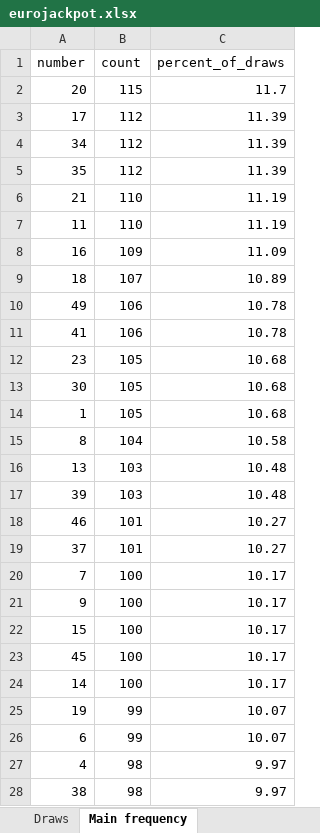
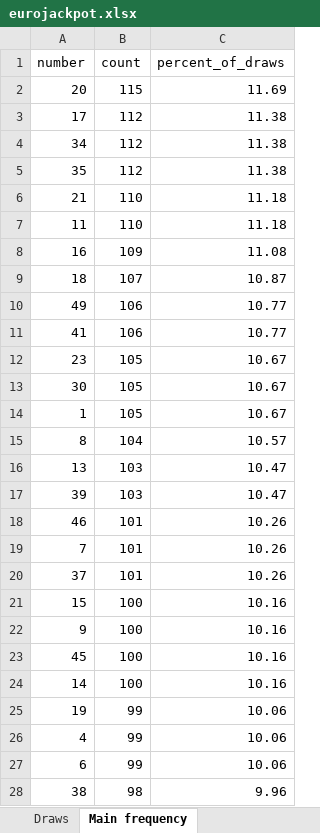
Before and after one commit to bostjanvihar/eurojp, an Excel workbook: docs/eurojackpot.xlsx, sheet Main frequency, drawn as a sheet; only a part is shown; values as stored, in another font and other column widths than the file's, no borders; removed rows and columns are numbered as before the commit, all else as after; the diff covers the shown part only; the diff names each change by its address in the sheet, - before the commit and + after, or states it on an @@ line.

```diff
--- a/docs/eurojackpot.xlsx (sheet Main frequency)
+++ b/docs/eurojackpot.xlsx (sheet Main frequency)
-C2 (percent_of_draws): 11.7
+C2 (percent_of_draws): 11.69
-C3:C5 (percent_of_draws): 11.39
+C3:C5 (percent_of_draws): 11.38
-C6:C7 (percent_of_draws): 11.19
+C6:C7 (percent_of_draws): 11.18
-C8 (percent_of_draws): 11.09
+C8 (percent_of_draws): 11.08
-C9 (percent_of_draws): 10.89
+C9 (percent_of_draws): 10.87
-C10:C11 (percent_of_draws): 10.78
+C10:C11 (percent_of_draws): 10.77
-C12:C14 (percent_of_draws): 10.68
+C12:C14 (percent_of_draws): 10.67
-C15 (percent_of_draws): 10.58
+C15 (percent_of_draws): 10.57
-C16:C17 (percent_of_draws): 10.48
+C16:C17 (percent_of_draws): 10.47
-C18 (percent_of_draws): 10.27
+C18 (percent_of_draws): 10.26
+row 19: 7 | 101 | 10.26
-C20 (percent_of_draws): 10.27
+C20 (percent_of_draws): 10.26
-row 20: 7 | 100 | 10.17
-row 21: 9 | 100 | 10.17
-C21 (percent_of_draws): 10.17
+C21 (percent_of_draws): 10.16
+row 22: 9 | 100 | 10.16
-C23:C24 (percent_of_draws): 10.17
+C23:C24 (percent_of_draws): 10.16
-C25 (percent_of_draws): 10.07
+C25 (percent_of_draws): 10.06
+row 26: 4 | 99 | 10.06
-C27 (percent_of_draws): 10.07
+C27 (percent_of_draws): 10.06
-row 27: 4 | 98 | 9.97
-C28 (percent_of_draws): 9.97
+C28 (percent_of_draws): 9.96
```
Also changed, not shown: 26 edited cells elsewhere in this sheet, sheet Gap analysis, sheet Euro freq (since 2022), sheet Euro freq (all time), sheet Draws, 15 other files.
